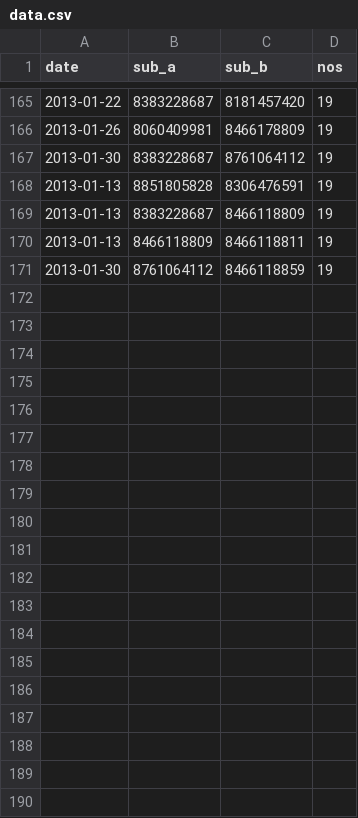
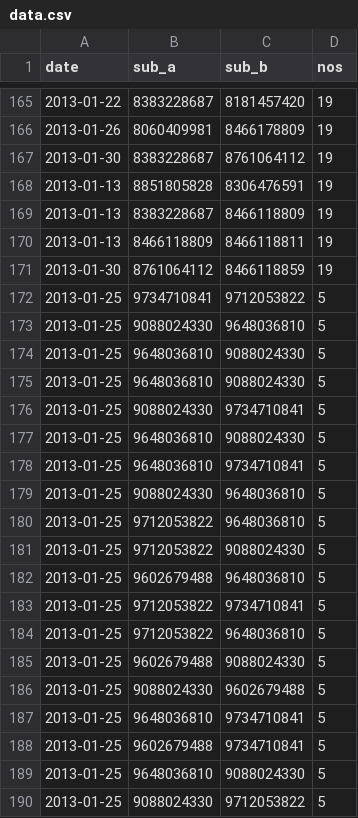
Before and after one commit to gramener/network-graph-demo, a CSV file: data.csv, drawn as a sheet; only a part is shown, gaps mark what is left out.

Commit message:
you would notice that 5 people talk with each a lot on 2013-01-25

```diff
--- a/data.csv
+++ b/data.csv
@@ -171 +171,20 @@ date,sub_a,sub_b,nos
 2013-01-30,8761064112,8466118859,19
+2013-01-25,9734710841,9712053822,5
+2013-01-25,9088024330,9648036810,5
+2013-01-25,9648036810,9088024330,5
+2013-01-25,9648036810,9088024330,5
+2013-01-25,9088024330,9734710841,5
+2013-01-25,9648036810,9088024330,5
+2013-01-25,9648036810,9734710841,5
+2013-01-25,9088024330,9648036810,5
+2013-01-25,9712053822,9648036810,5
+2013-01-25,9712053822,9088024330,5
+2013-01-25,9602679488,9648036810,5
+2013-01-25,9712053822,9734710841,5
+2013-01-25,9712053822,9648036810,5
+2013-01-25,9602679488,9088024330,5
+2013-01-25,9088024330,9602679488,5
+2013-01-25,9648036810,9734710841,5
+2013-01-25,9602679488,9734710841,5
+2013-01-25,9648036810,9088024330,5
+2013-01-25,9088024330,9712053822,5
```
